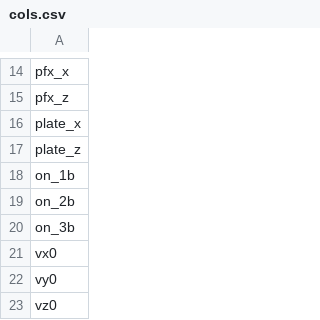
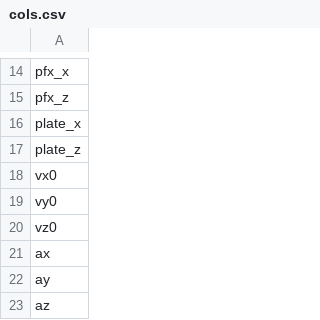
Before and after one commit to ppfenning/PitchGuesser, a CSV file: src/PitchGuesser/data/cols.csv, drawn as a sheet; only a part is shown, gaps mark what is left out; the shorter side is filled out with more unchanged rows.

```diff
--- a/src/PitchGuesser/data/cols.csv
+++ b/src/PitchGuesser/data/cols.csv
@@ -17,5 +17,2 @@ plate_x
 plate_z
-on_1b
-on_2b
-on_3b
 vx0
```
Also changed, not shown: 1 other file.
